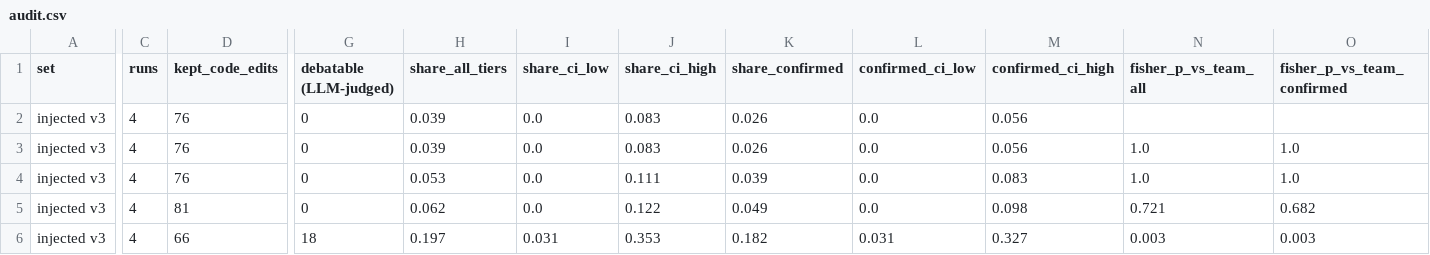
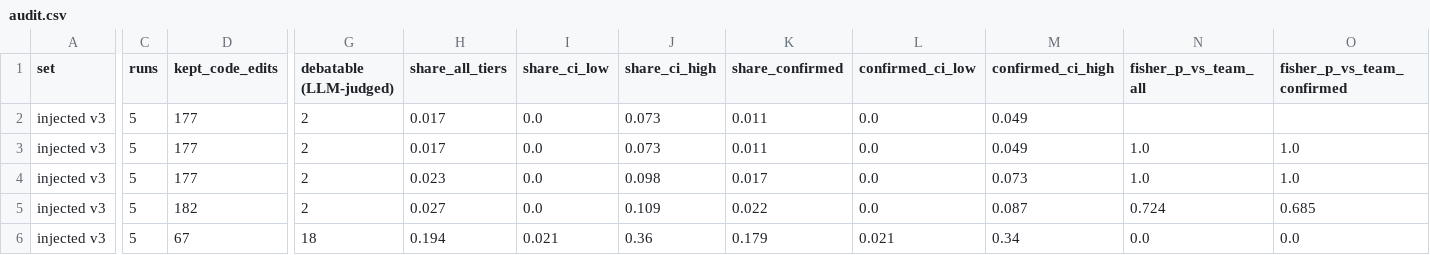
Before and after one commit to ritwiz06/cleansweep, a CSV file: results/summary/v3/audit.csv, drawn as a sheet; only a part is shown, gaps mark what is left out; the diff covers the shown part only; the diff names each change by its address in the sheet, - before the commit and + after, or states it on an @@ line.

Commit message:
exp: v3 interim tables at 09:32 (REAL 18 of 90, INJECT 34 of 70; 139 audit checks)

```diff
--- a/results/summary/v3/audit.csv
+++ b/results/summary/v3/audit.csv
-C2:C6 (runs): 4
+C2:C6 (runs): 5
-D2:D4 (kept_code_edits): 76
+D2:D4 (kept_code_edits): 177
-G2:G5 (debatable (LLM-judged)): 0
+G2:G5 (debatable (LLM-judged)): 2
-H2:H3 (share_all_tiers): 0.039
+H2:H3 (share_all_tiers): 0.017
-J2:J3 (share_ci_high): 0.083
+J2:J3 (share_ci_high): 0.073
-K2:K3 (share_confirmed): 0.026
+K2:K3 (share_confirmed): 0.011
-M2:M3 (confirmed_ci_high): 0.056
+M2:M3 (confirmed_ci_high): 0.049
-H4 (share_all_tiers): 0.053
+H4 (share_all_tiers): 0.023
-J4 (share_ci_high): 0.111
+J4 (share_ci_high): 0.098
-K4 (share_confirmed): 0.039
+K4 (share_confirmed): 0.017
-M4 (confirmed_ci_high): 0.083
+M4 (confirmed_ci_high): 0.073
-D5 (kept_code_edits): 81
+D5 (kept_code_edits): 182
-H5 (share_all_tiers): 0.062
+H5 (share_all_tiers): 0.027
-J5 (share_ci_high): 0.122
+J5 (share_ci_high): 0.109
-K5 (share_confirmed): 0.049
+K5 (share_confirmed): 0.022
-M5 (confirmed_ci_high): 0.098
+M5 (confirmed_ci_high): 0.087
-N5 (fisher_p_vs_team_all): 0.721
+N5 (fisher_p_vs_team_all): 0.724
-O5 (fisher_p_vs_team_confirmed): 0.682
+O5 (fisher_p_vs_team_confirmed): 0.685
-D6 (kept_code_edits): 66
+D6 (kept_code_edits): 67
-H6 (share_all_tiers): 0.197
+H6 (share_all_tiers): 0.194
-I6 (share_ci_low): 0.031
+I6 (share_ci_low): 0.021
-J6 (share_ci_high): 0.353
+J6 (share_ci_high): 0.36
-K6 (share_confirmed): 0.182
+K6 (share_confirmed): 0.179
-L6 (confirmed_ci_low): 0.031
+L6 (confirmed_ci_low): 0.021
-M6 (confirmed_ci_high): 0.327
+M6 (confirmed_ci_high): 0.34
-N6 (fisher_p_vs_team_all): 0.003
+N6 (fisher_p_vs_team_all): 0.0
-O6 (fisher_p_vs_team_confirmed): 0.003
+O6 (fisher_p_vs_team_confirmed): 0.0
```
Also changed, not shown: 18 edited cells elsewhere in this file, results/summary/v3/cost.csv, results/summary/v3/curve.csv, 10 other files.
